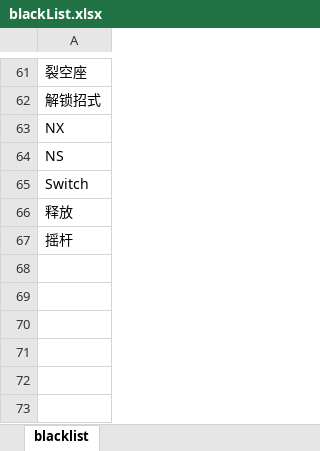
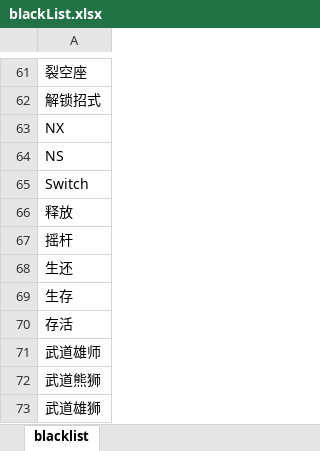
Before and after one commit to sorryzcc/MainlandTrunksensitiveResults, an Excel workbook: blackList.xlsx, sheet blacklist, drawn as a sheet; only a part is shown, gaps mark what is left out; values as stored, in another font and other column widths than the file's, no borders; the diff names each change by its address in the sheet, - before the commit and + after, or states it on an @@ line.

```diff
--- a/blackList.xlsx (sheet blacklist)
+++ b/blackList.xlsx (sheet blacklist)
+row 68: 生还
+row 69: 生存
+row 70: 存活
+row 71: 武道雄师
+row 72: 武道熊狮
+row 73: 武道雄狮
```
Also changed, not shown: MainlandTrunksensitiveResults241218.xlsx, whiteList.xlsx.
